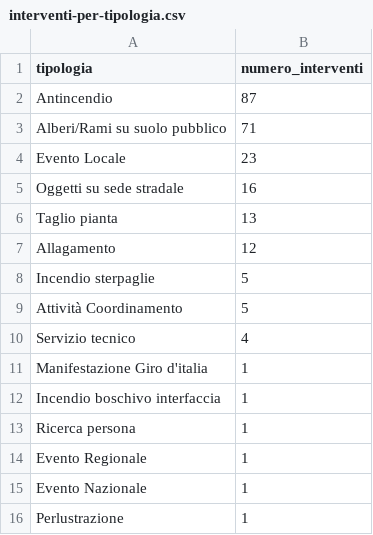
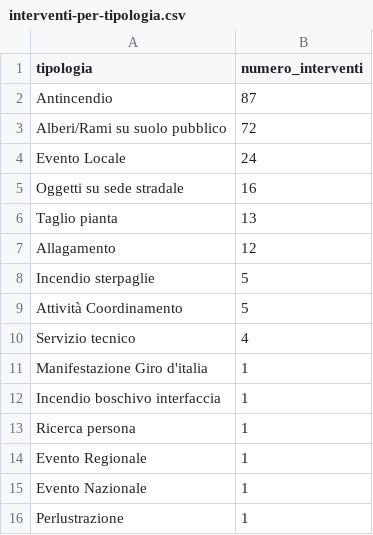
Before and after one commit to SviluppoItaliaDigitale/sito-pc-genzano, a CSV file: static/open-data/interventi-per-tipologia.csv, drawn as a sheet.

```diff
--- a/static/open-data/interventi-per-tipologia.csv
+++ b/static/open-data/interventi-per-tipologia.csv
@@ -2,4 +2,4 @@ tipologia,numero_interventi
 Antincendio,87
-Alberi/Rami su suolo pubblico,71
-Evento Locale,23
+Alberi/Rami su suolo pubblico,72
+Evento Locale,24
 Oggetti su sede stradale,16
```
Also changed, not shown: static/open-data/automezzi-impiegati.csv, static/open-data/statistiche-interventi.csv, 9 other files.
